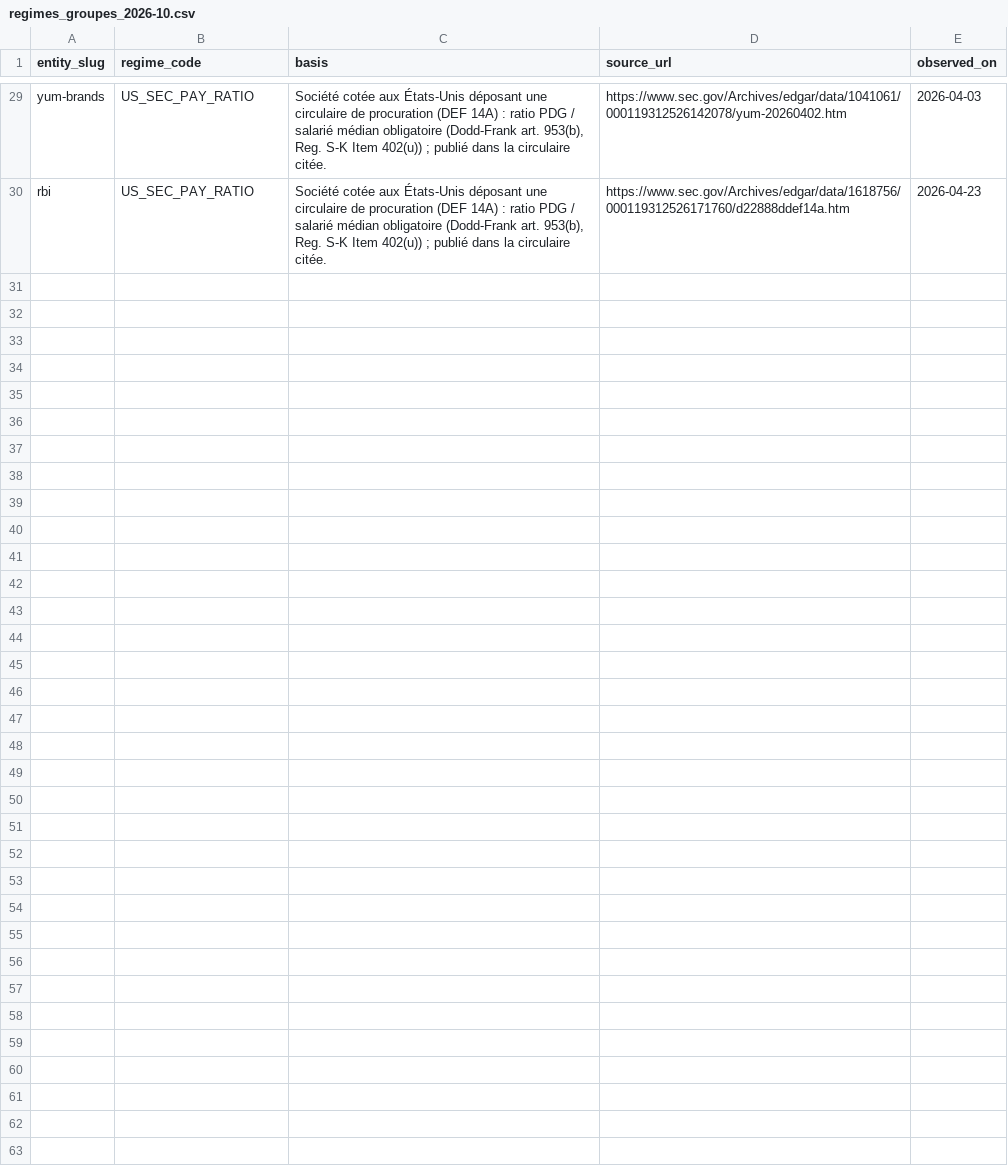
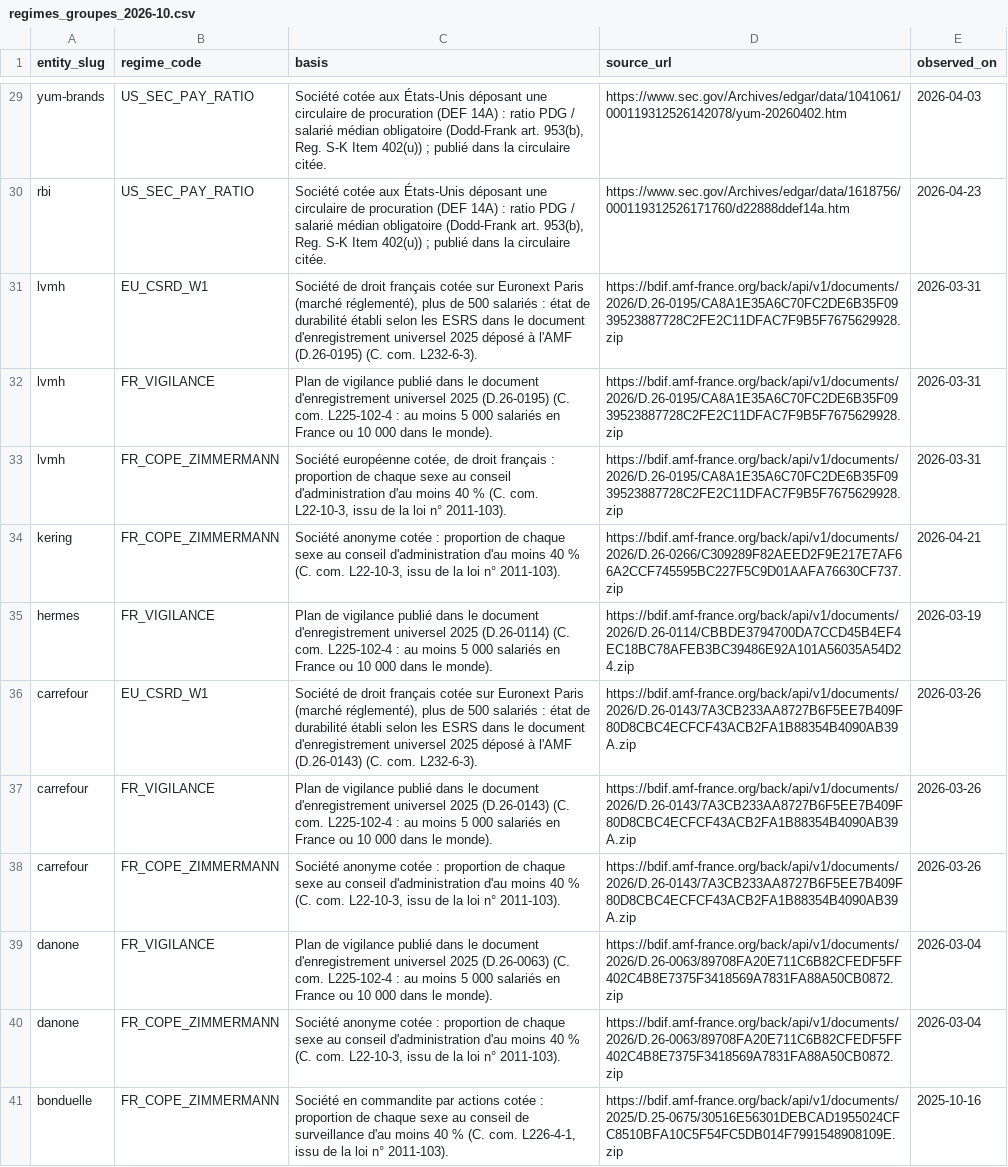
Before and after one commit to damienbalada/diams, a CSV file: pipeline/curated/regimes_groupes_2026-10.csv, drawn as a sheet; only a part is shown, gaps mark what is left out; the diff names each change by its address in the sheet, - before the commit and + after, or states it on an @@ line.

```diff
--- a/pipeline/curated/regimes_groupes_2026-10.csv
+++ b/pipeline/curated/regimes_groupes_2026-10.csv
+row 31: lvmh | EU_CSRD_W1 | Société de droit français cotée sur Euronext Paris (marché réglementé), plus de 500 salariés : état de durabilité établi selon les ESRS dans le document d'enregistrement universel 2025 déposé à l'AMF (D.26-0195) (C. com. L232-6-3). | https://bdif.amf-france.org/back/api/v1/documents/2026/D.26-0195/CA8A1E35A6C70FC2DE6B35F0939523887728C2FE2C11DFAC7F9B5F7675629928.zip | 2026-03-31
+row 32: lvmh | FR_VIGILANCE | Plan de vigilance publié dans le document d'enregistrement universel 2025 (D.26-0195) (C. com. L225-102-4 : au moins 5 000 salariés en France ou 10 000 dans le monde). | https://bdif.amf-france.org/back/api/v1/documents/2026/D.26-0195/CA8A1E35A6C70FC2DE6B35F0939523887728C2FE2C11DFAC7F9B5F7675629928.zip | 2026-03-31
+row 33: lvmh | FR_COPE_ZIMMERMANN | Société européenne cotée, de droit français : proportion de chaque sexe au conseil d'administration d'au moins 40 % (C. com. L22-10-3, issu de la loi n° 2011-103). | https://bdif.amf-france.org/back/api/v1/documents/2026/D.26-0195/CA8A1E35A6C70FC2DE6B35F0939523887728C2FE2C11DFAC7F9B5F7675629928.zip | 2026-03-31
+row 34: kering | FR_COPE_ZIMMERMANN | Société anonyme cotée : proportion de chaque sexe au conseil d'administration d'au moins 40 % (C. com. L22-10-3, issu de la loi n° 2011-103). | https://bdif.amf-france.org/back/api/v1/documents/2026/D.26-0266/C309289F82AEED2F9E217E7AF66A2CCF745595BC227F5C9D01AAFA76630CF737.zip | 2026-04-21
+row 35: hermes | FR_VIGILANCE | Plan de vigilance publié dans le document d'enregistrement universel 2025 (D.26-0114) (C. com. L225-102-4 : au moins 5 000 salariés en France ou 10 000 dans le monde). | https://bdif.amf-france.org/back/api/v1/documents/2026/D.26-0114/CBBDE3794700DA7CCD45B4EF4EC18BC78AFEB3BC39486E92A101A56035A54D24.zip | 2026-03-19
+row 36: carrefour | EU_CSRD_W1 | Société de droit français cotée sur Euronext Paris (marché réglementé), plus de 500 salariés : état de durabilité établi selon les ESRS dans le document d'enregistrement universel 2025 déposé à l'AMF (D.26-0143) (C. com. L232-6-3). | https://bdif.amf-france.org/back/api/v1/documents/2026/D.26-0143/7A3CB233AA8727B6F5EE7B409F80D8CBC4ECFCF43ACB2FA1B88354B4090AB39A.zip | 2026-03-26
+row 37: carrefour | FR_VIGILANCE | Plan de vigilance publié dans le document d'enregistrement universel 2025 (D.26-0143) (C. com. L225-102-4 : au moins 5 000 salariés en France ou 10 000 dans le monde). | https://bdif.amf-france.org/back/api/v1/documents/2026/D.26-0143/7A3CB233AA8727B6F5EE7B409F80D8CBC4ECFCF43ACB2FA1B88354B4090AB39A.zip | 2026-03-26
+row 38: carrefour | FR_COPE_ZIMMERMANN | Société anonyme cotée : proportion de chaque sexe au conseil d'administration d'au moins 40 % (C. com. L22-10-3, issu de la loi n° 2011-103). | https://bdif.amf-france.org/back/api/v1/documents/2026/D.26-0143/7A3CB233AA8727B6F5EE7B409F80D8CBC4ECFCF43ACB2FA1B88354B4090AB39A.zip | 2026-03-26
+row 39: danone | FR_VIGILANCE | Plan de vigilance publié dans le document d'enregistrement universel 2025 (D.26-0063) (C. com. L225-102-4 : au moins 5 000 salariés en France ou 10 000 dans le monde). | https://bdif.amf-france.org/back/api/v1/documents/2026/D.26-0063/89708FA20E711C6B82CFEDF5FF402C4B8E7375F3418569A7831FA88A50CB0872.zip | 2026-03-04
+row 40: danone | FR_COPE_ZIMMERMANN | Société anonyme cotée : proportion de chaque sexe au conseil d'administration d'au moins 40 % (C. com. L22-10-3, issu de la loi n° 2011-103). | https://bdif.amf-france.org/back/api/v1/documents/2026/D.26-0063/89708FA20E711C6B82CFEDF5FF402C4B8E7375F3418569A7831FA88A50CB0872.zip | 2026-03-04
+row 41: bonduelle | FR_COPE_ZIMMERMANN | Société en commandite par actions cotée : proportion de chaque sexe au conseil de surveillance d'au moins 40 % (C. com. L226-4-1, issu de la loi n° 2011-103). | https://bdif.amf-france.org/back/api/v1/documents/2025/D.25-0675/30516E56301DEBCAD1955024CFC8510BFA10C5F54FC5DB014F7991548908109E.zip | 2025-10-16
```
Also changed, not shown: 11 other files.
